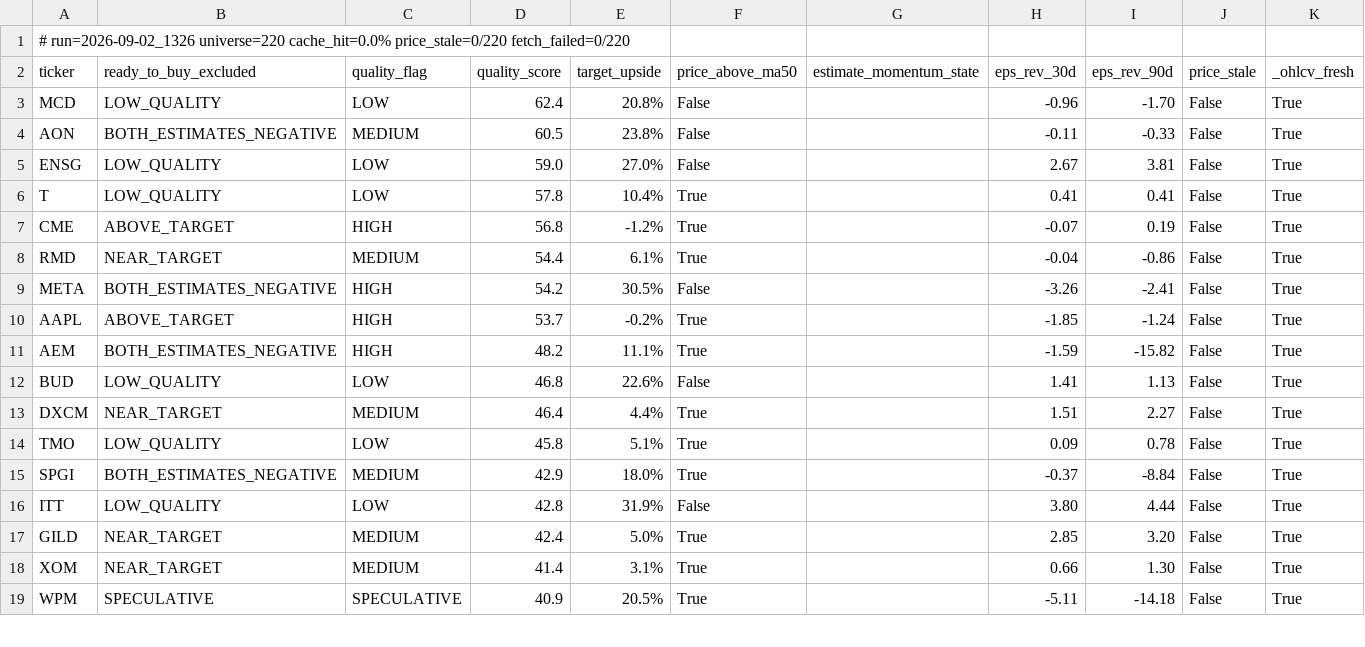
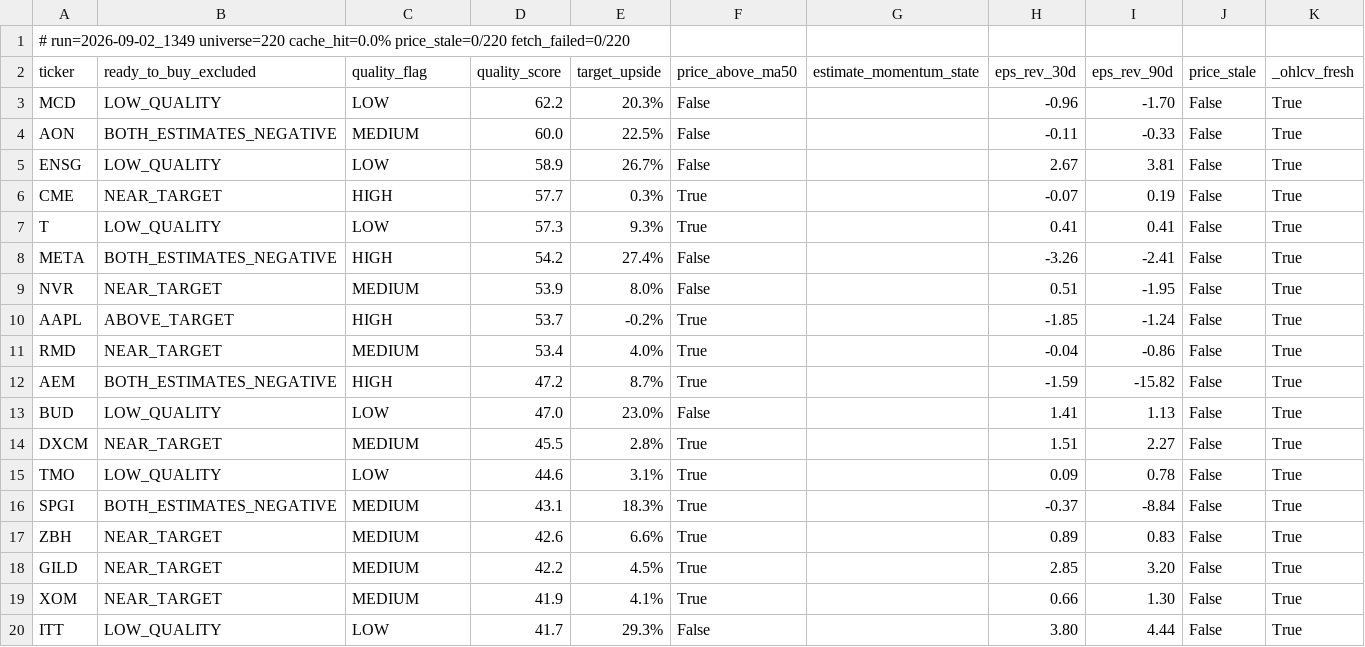
Before and after one commit to uvam3boy-stack/hunter-sk9m3xf7q2, a CSV file: latest_excluded.csv, drawn as a sheet; only a part is shown; the diff covers the shown part only.

```diff
--- a/latest_excluded.csv
+++ b/latest_excluded.csv
@@ -1,19 +1,20 @@
-# run=2026-09-02_1326  universe=220  cache_hit=0.0%  price_stale=0/220  fetch_failed=0/220
+# run=2026-09-02_1349  universe=220  cache_hit=0.0%  price_stale=0/220  fetch_failed=0/220
 ticker,ready_to_buy_excluded,quality_flag,quality_score,target_upside,price_above_ma50,estimate_momentum_state,eps_rev_30d,eps_rev_90d,price_stale,_ohlcv_fresh
-MCD,LOW_QUALITY,LOW,62.4,20.8%,False,,-0.96,-1.70,False,True
-AON,BOTH_ESTIMATES_NEGATIVE,MEDIUM,60.5,23.8%,False,,-0.11,-0.33,False,True
-ENSG,LOW_QUALITY,LOW,59.0,27.0%,False,,2.67,3.81,False,True
-T,LOW_QUALITY,LOW,57.8,10.4%,True,,0.41,0.41,False,True
-CME,ABOVE_TARGET,HIGH,56.8,-1.2%,True,,-0.07,0.19,False,True
-RMD,NEAR_TARGET,MEDIUM,54.4,6.1%,True,,-0.04,-0.86,False,True
-META,BOTH_ESTIMATES_NEGATIVE,HIGH,54.2,30.5%,False,,-3.26,-2.41,False,True
+MCD,LOW_QUALITY,LOW,62.2,20.3%,False,,-0.96,-1.70,False,True
+AON,BOTH_ESTIMATES_NEGATIVE,MEDIUM,60.0,22.5%,False,,-0.11,-0.33,False,True
+ENSG,LOW_QUALITY,LOW,58.9,26.7%,False,,2.67,3.81,False,True
+CME,NEAR_TARGET,HIGH,57.7,0.3%,True,,-0.07,0.19,False,True
+T,LOW_QUALITY,LOW,57.3,9.3%,True,,0.41,0.41,False,True
+META,BOTH_ESTIMATES_NEGATIVE,HIGH,54.2,27.4%,False,,-3.26,-2.41,False,True
+NVR,NEAR_TARGET,MEDIUM,53.9,8.0%,False,,0.51,-1.95,False,True
 AAPL,ABOVE_TARGET,HIGH,53.7,-0.2%,True,,-1.85,-1.24,False,True
-AEM,BOTH_ESTIMATES_NEGATIVE,HIGH,48.2,11.1%,True,,-1.59,-15.82,False,True
-BUD,LOW_QUALITY,LOW,46.8,22.6%,False,,1.41,1.13,False,True
-DXCM,NEAR_TARGET,MEDIUM,46.4,4.4%,True,,1.51,2.27,False,True
-TMO,LOW_QUALITY,LOW,45.8,5.1%,True,,0.09,0.78,False,True
-SPGI,BOTH_ESTIMATES_NEGATIVE,MEDIUM,42.9,18.0%,True,,-0.37,-8.84,False,True
-ITT,LOW_QUALITY,LOW,42.8,31.9%,False,,3.80,4.44,False,True
-GILD,NEAR_TARGET,MEDIUM,42.4,5.0%,True,,2.85,3.20,False,True
-XOM,NEAR_TARGET,MEDIUM,41.4,3.1%,True,,0.66,1.30,False,True
-WPM,SPECULATIVE,SPECULATIVE,40.9,20.5%,True,,-5.11,-14.18,False,True
+RMD,NEAR_TARGET,MEDIUM,53.4,4.0%,True,,-0.04,-0.86,False,True
+AEM,BOTH_ESTIMATES_NEGATIVE,HIGH,47.2,8.7%,True,,-1.59,-15.82,False,True
+BUD,LOW_QUALITY,LOW,47.0,23.0%,False,,1.41,1.13,False,True
+DXCM,NEAR_TARGET,MEDIUM,45.5,2.8%,True,,1.51,2.27,False,True
+TMO,LOW_QUALITY,LOW,44.6,3.1%,True,,0.09,0.78,False,True
+SPGI,BOTH_ESTIMATES_NEGATIVE,MEDIUM,43.1,18.3%,True,,-0.37,-8.84,False,True
+ZBH,NEAR_TARGET,MEDIUM,42.6,6.6%,True,,0.89,0.83,False,True
+GILD,NEAR_TARGET,MEDIUM,42.2,4.5%,True,,2.85,3.20,False,True
+XOM,NEAR_TARGET,MEDIUM,41.9,4.1%,True,,0.66,1.30,False,True
+ITT,LOW_QUALITY,LOW,41.7,29.3%,False,,3.80,4.44,False,True
```
Also changed, not shown: 6 added rows, 1 removed row and 5 edited cells elsewhere in this file, latest.csv, latest_quality_turns.csv, 2 other files.
